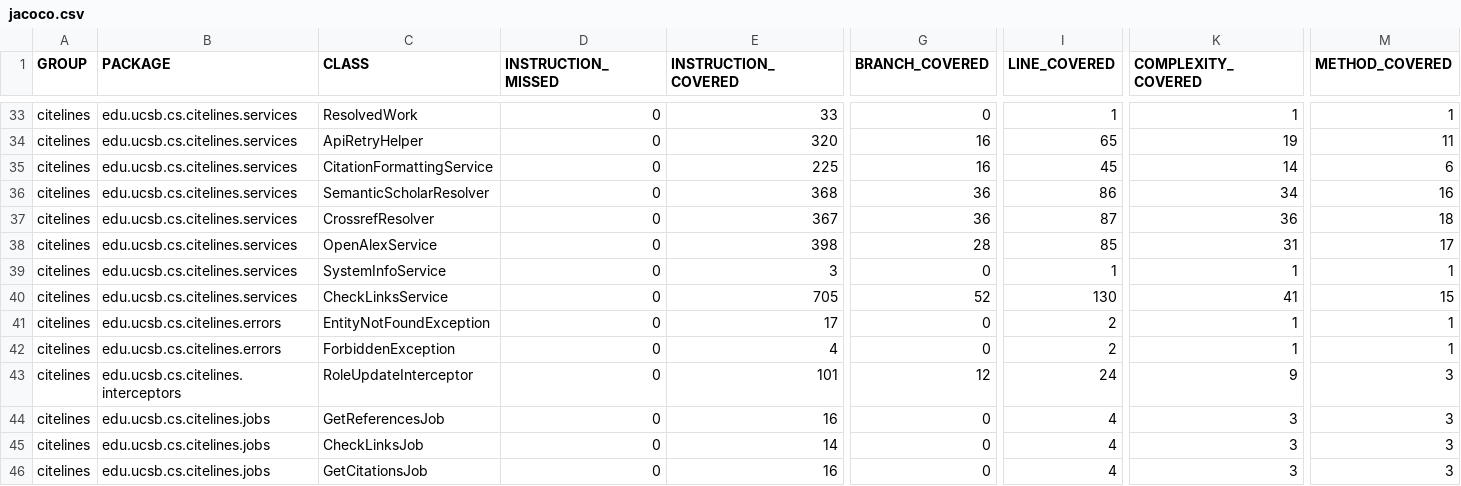
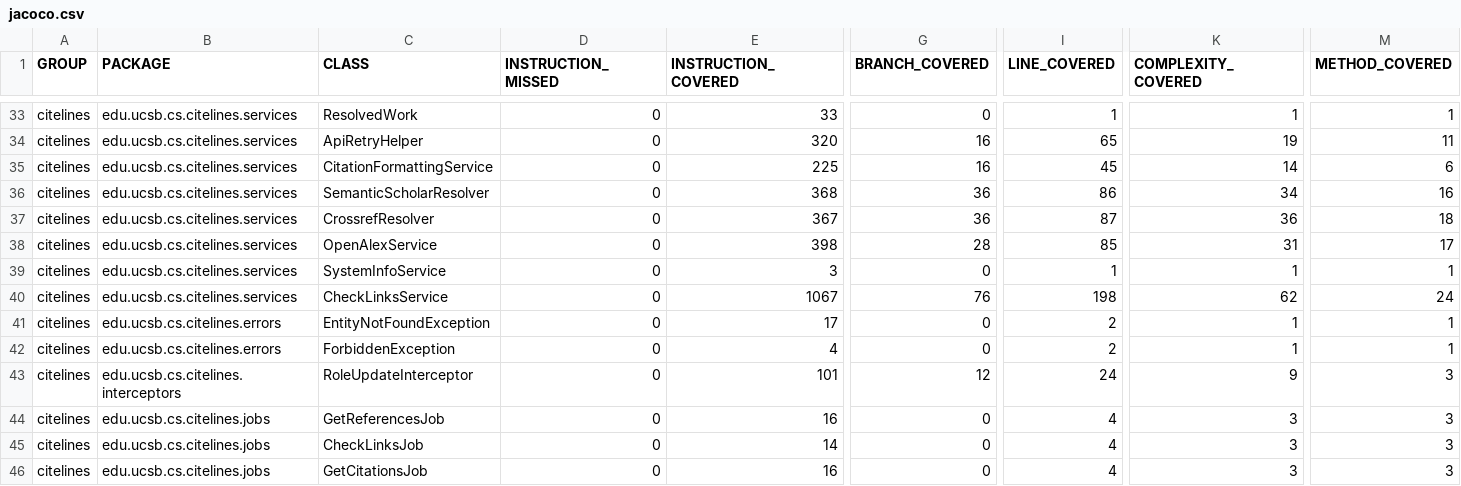
Before and after one commit to ucsb-cs156/proj-citelines, a CSV file: prs/40/jacoco/jacoco.csv, drawn as a sheet; only a part is shown, gaps mark what is left out; the diff names each change by its address in the sheet, - before the commit and + after, or states it on an @@ line.

```diff
--- a/prs/40/jacoco/jacoco.csv
+++ b/prs/40/jacoco/jacoco.csv
-E40 (INSTRUCTION_COVERED): 705
+E40 (INSTRUCTION_COVERED): 1067
-G40 (BRANCH_COVERED): 52
+G40 (BRANCH_COVERED): 76
-I40 (LINE_COVERED): 130
+I40 (LINE_COVERED): 198
-K40 (COMPLEXITY_COVERED): 41
+K40 (COMPLEXITY_COVERED): 62
-M40 (METHOD_COVERED): 15
+M40 (METHOD_COVERED): 24
```
Also changed, not shown: 7 other files.
